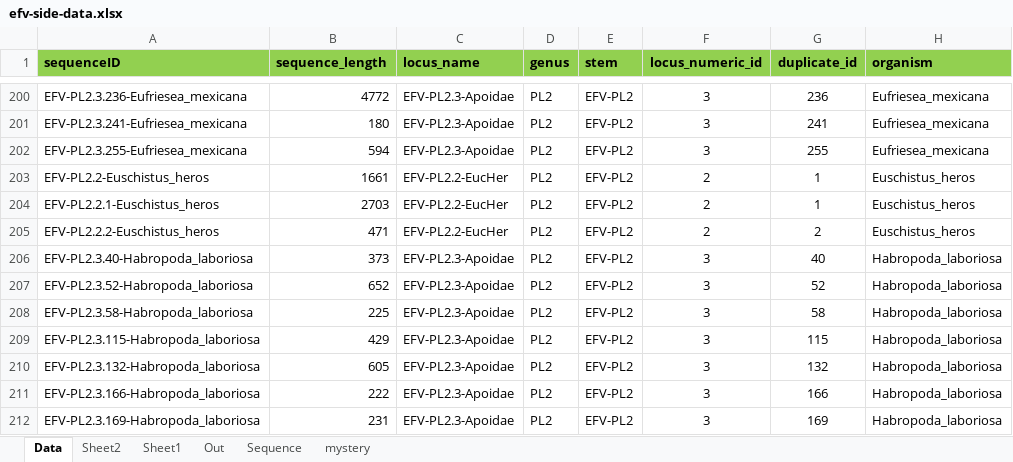
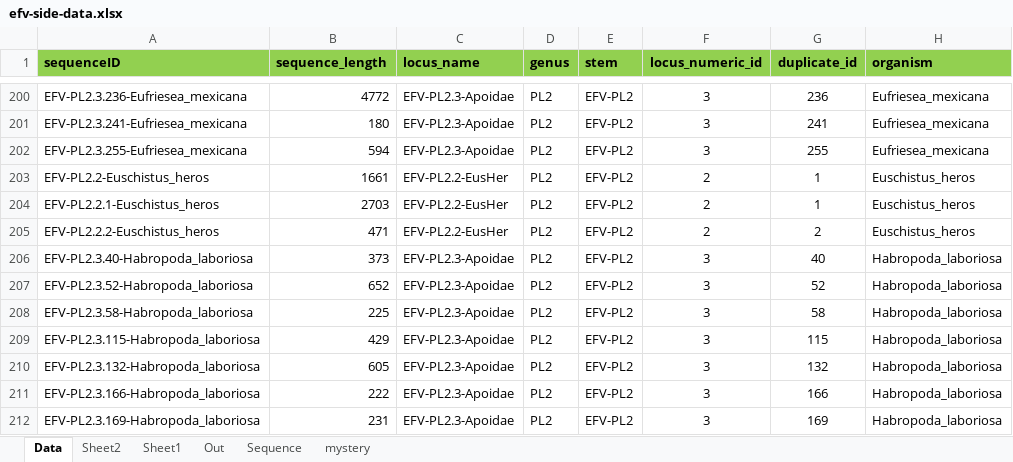
Before and after one commit to giffordlabcvr/Flavivirus-GLUE, an Excel workbook: tabular/eve/efv-side-data.xlsx, sheet Data, drawn as a sheet; only a part is shown, gaps mark what is left out; values as stored, in another font and other column widths than the file's, no borders; the diff names each change by its address in the sheet, - before the commit and + after, or states it on an @@ line.

```diff
--- a/tabular/eve/efv-side-data.xlsx (sheet Data)
+++ b/tabular/eve/efv-side-data.xlsx (sheet Data)
-C203:C205 (locus_name): EFV-PL2.2-EucHer
+C203:C205 (locus_name): EFV-PL2.2-EusHer
```
Also changed, not shown: tabular/eve/efv-reference_feature_locations.xlsx, 3 other files.
